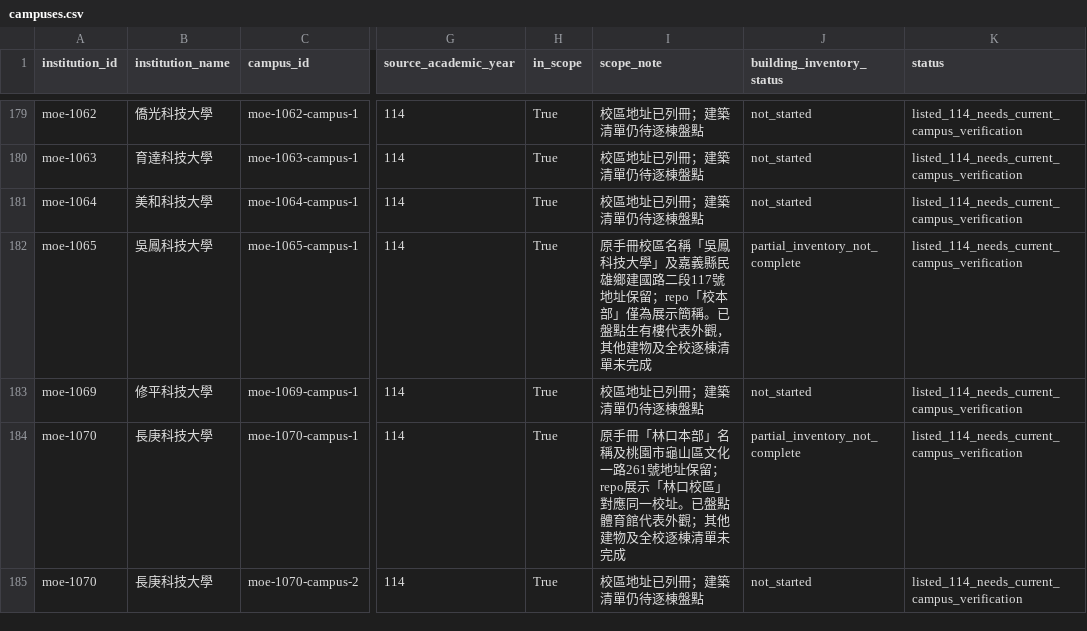
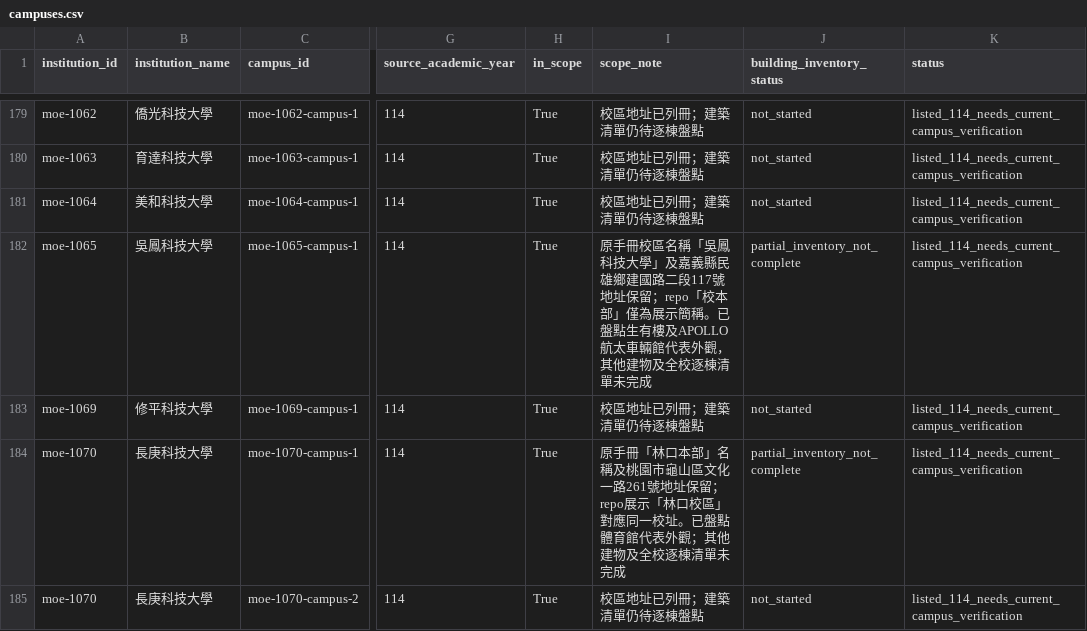
Before and after one commit to root50643/taiwan-buildings-3d, a CSV file: 全國大專院校/campuses.csv, drawn as a sheet; only a part is shown, gaps mark what is left out; the diff names each change by its address in the sheet, - before the commit and + after, or states it on an @@ line.

```diff
--- a/全國大專院校/campuses.csv
+++ b/全國大專院校/campuses.csv
-I182 (scope_note): …點生有樓代表外觀…
+I182 (scope_note): …點生有樓及APOLLO航太車輛館代表外觀…
```
Also changed, not shown: 全國大專院校/institutions.csv, 42 other files.
